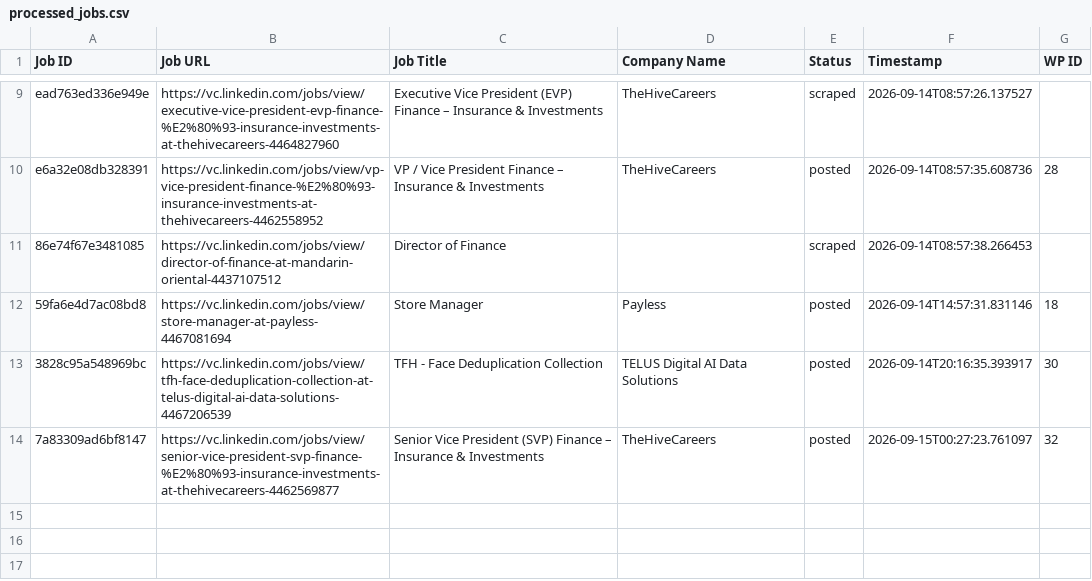
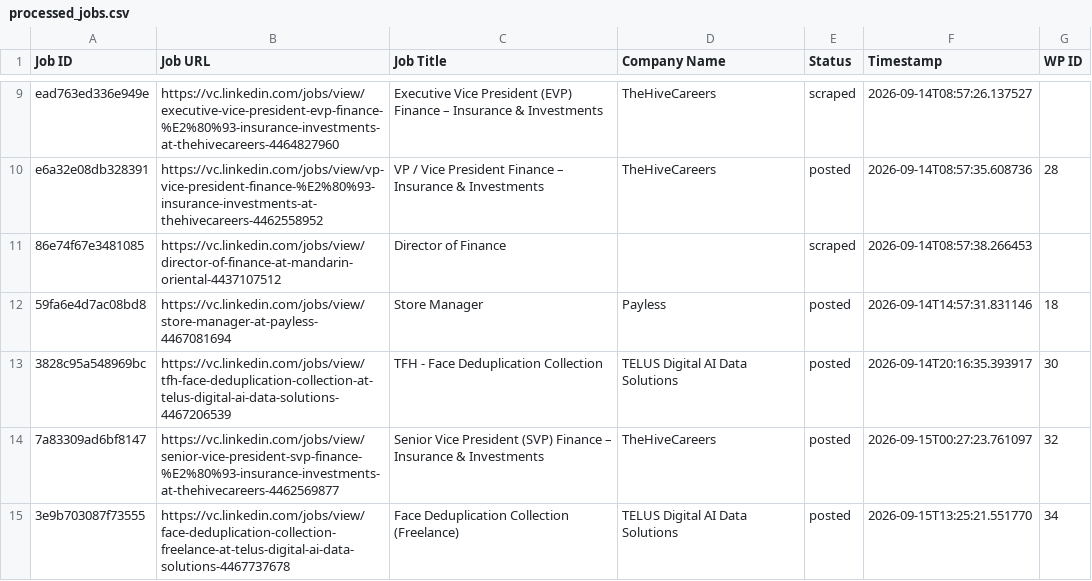
Before and after one commit to innovationinc2000/vc, a CSV file: processed_jobs.csv, drawn as a sheet; only a part is shown, gaps mark what is left out; the diff names each change by its address in the sheet, - before the commit and + after, or states it on an @@ line.

```diff
--- a/processed_jobs.csv
+++ b/processed_jobs.csv
+row 15: 3e9b703087f73555 | https://vc.linkedin.com/jobs/view/face-deduplication-collection-freelance-at-telus-digital-ai-data-solutions-4467737678 | Face Deduplication Collection (Freelance) | TELUS Digital AI Data Solutions | posted | 2026-09-15T13:25:21.551770 | 34
```
